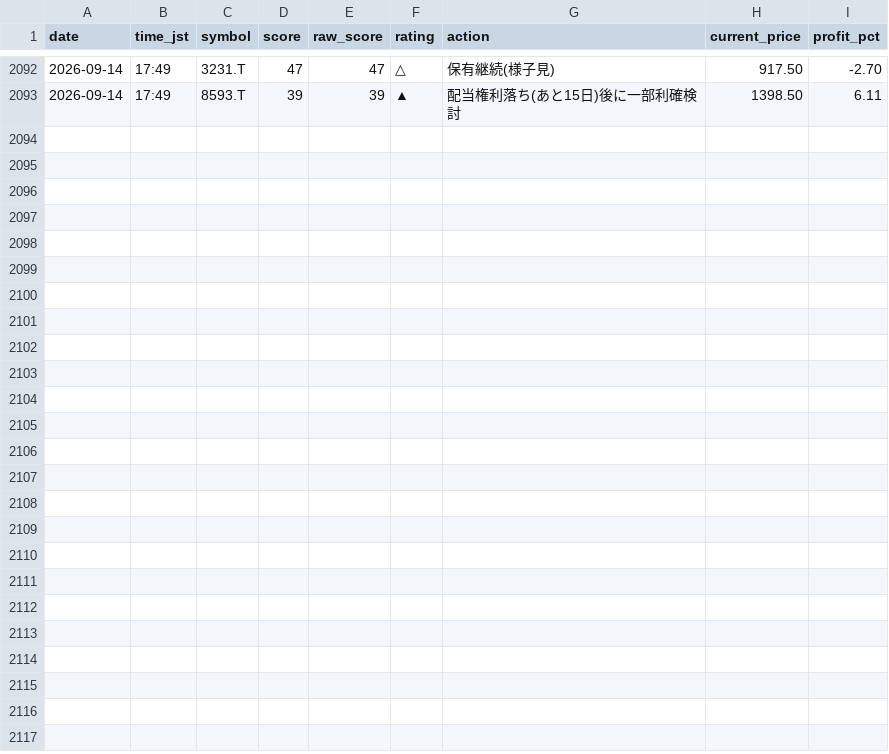
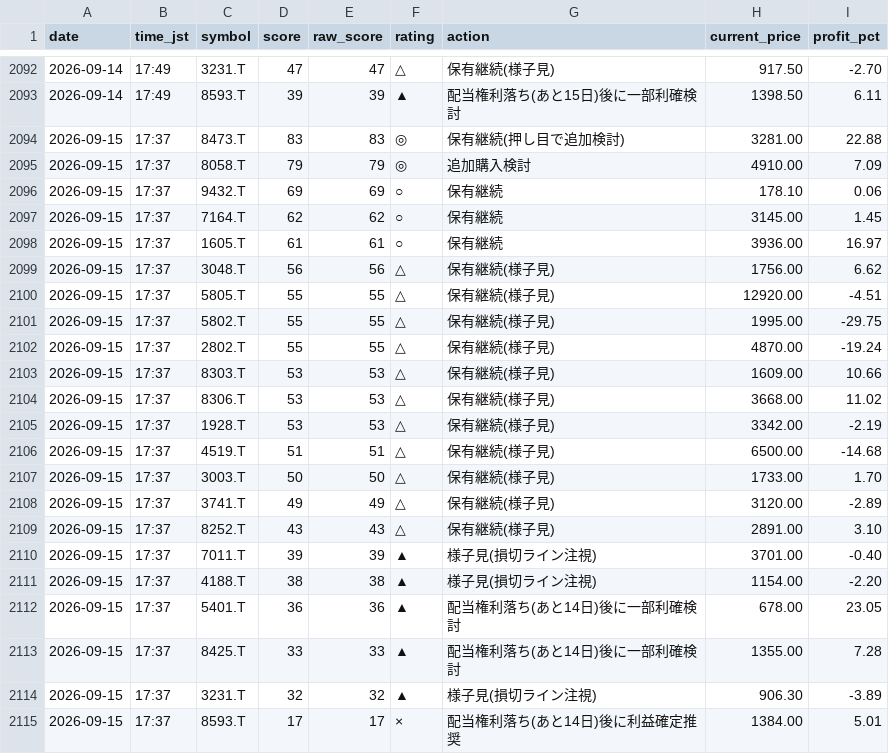
Before and after one commit to Maruko27o/stock-portfolio-analyzer, a CSV file: data/judgment_log.csv, drawn as a sheet; only a part is shown, gaps mark what is left out; the diff names each change by its address in the sheet, - before the commit and + after, or states it on an @@ line.

```diff
--- a/data/judgment_log.csv
+++ b/data/judgment_log.csv
+row 2094: 2026-09-15 | 17:37 | 8473.T | 83 | 83 | ◎ | 保有継続(押し目で追加検討) | 3281.00 | 22.88
+row 2095: 2026-09-15 | 17:37 | 8058.T | 79 | 79 | ◎ | 追加購入検討 | 4910.00 | 7.09
+row 2096: 2026-09-15 | 17:37 | 9432.T | 69 | 69 | ○ | 保有継続 | 178.10 | 0.06
+row 2097: 2026-09-15 | 17:37 | 7164.T | 62 | 62 | ○ | 保有継続 | 3145.00 | 1.45
+row 2098: 2026-09-15 | 17:37 | 1605.T | 61 | 61 | ○ | 保有継続 | 3936.00 | 16.97
+row 2099: 2026-09-15 | 17:37 | 3048.T | 56 | 56 | △ | 保有継続(様子見) | 1756.00 | 6.62
+row 2100: 2026-09-15 | 17:37 | 5805.T | 55 | 55 | △ | 保有継続(様子見) | 12920.00 | -4.51
+row 2101: 2026-09-15 | 17:37 | 5802.T | 55 | 55 | △ | 保有継続(様子見) | 1995.00 | -29.75
+row 2102: 2026-09-15 | 17:37 | 2802.T | 55 | 55 | △ | 保有継続(様子見) | 4870.00 | -19.24
+row 2103: 2026-09-15 | 17:37 | 8303.T | 53 | 53 | △ | 保有継続(様子見) | 1609.00 | 10.66
+row 2104: 2026-09-15 | 17:37 | 8306.T | 53 | 53 | △ | 保有継続(様子見) | 3668.00 | 11.02
+row 2105: 2026-09-15 | 17:37 | 1928.T | 53 | 53 | △ | 保有継続(様子見) | 3342.00 | -2.19
+row 2106: 2026-09-15 | 17:37 | 4519.T | 51 | 51 | △ | 保有継続(様子見) | 6500.00 | -14.68
+row 2107: 2026-09-15 | 17:37 | 3003.T | 50 | 50 | △ | 保有継続(様子見) | 1733.00 | 1.70
+row 2108: 2026-09-15 | 17:37 | 3741.T | 49 | 49 | △ | 保有継続(様子見) | 3120.00 | -2.89
+row 2109: 2026-09-15 | 17:37 | 8252.T | 43 | 43 | △ | 保有継続(様子見) | 2891.00 | 3.10
+row 2110: 2026-09-15 | 17:37 | 7011.T | 39 | 39 | ▲ | 様子見(損切ライン注視) | 3701.00 | -0.40
+row 2111: 2026-09-15 | 17:37 | 4188.T | 38 | 38 | ▲ | 様子見(損切ライン注視) | 1154.00 | -2.20
+row 2112: 2026-09-15 | 17:37 | 5401.T | 36 | 36 | ▲ | 配当権利落ち(あと14日)後に一部利確検討 | 678.00 | 23.05
+row 2113: 2026-09-15 | 17:37 | 8425.T | 33 | 33 | ▲ | 配当権利落ち(あと14日)後に一部利確検討 | 1355.00 | 7.28
+row 2114: 2026-09-15 | 17:37 | 3231.T | 32 | 32 | ▲ | 様子見(損切ライン注視) | 906.30 | -3.89
+row 2115: 2026-09-15 | 17:37 | 8593.T | 17 | 17 | × | 配当権利落ち(あと14日)後に利益確定推奨 | 1384.00 | 5.01
```
Also changed, not shown: data/subscore_log.csv.
